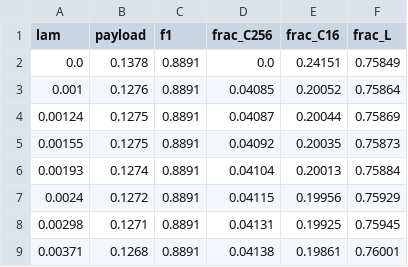
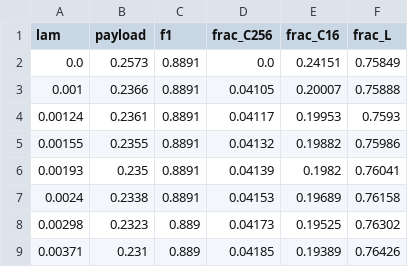
Before and after one commit to pyyue9836/ca-tosg, a CSV file: paper1/results/policy_v3/frontier_culver.csv, drawn as a sheet; only a part is shown; the diff covers the shown part only.

```diff
--- a/paper1/results/policy_v3/frontier_culver.csv
+++ b/paper1/results/policy_v3/frontier_culver.csv
@@ -1,9 +1,9 @@
 lam,payload,f1,frac_C256,frac_C16,frac_L
-0.0,0.1378,0.8891,0.0,0.24151,0.75849
-0.001,0.1276,0.8891,0.04085,0.20052,0.75864
-0.00124,0.1275,0.8891,0.04087,0.20044,0.75869
-0.00155,0.1275,0.8891,0.04092,0.20035,0.75873
-0.00193,0.1274,0.8891,0.04104,0.20013,0.75884
-0.0024,0.1272,0.8891,0.04115,0.19956,0.75929
-0.00298,0.1271,0.8891,0.04131,0.19925,0.75945
-0.00371,0.1268,0.8891,0.04138,0.19861,0.76001
+0.0,0.2573,0.8891,0.0,0.24151,0.75849
+0.001,0.2366,0.8891,0.04105,0.20007,0.75888
+0.00124,0.2361,0.8891,0.04117,0.19953,0.7593
+0.00155,0.2355,0.8891,0.04132,0.19882,0.75986
+0.00193,0.235,0.8891,0.04139,0.1982,0.76041
+0.0024,0.2338,0.8891,0.04153,0.19689,0.76158
+0.00298,0.2323,0.889,0.04173,0.19525,0.76302
+0.00371,0.231,0.889,0.04185,0.19389,0.76426
```
Also changed, not shown: 118 edited cells elsewhere in this file, paper1/results/ablation_v3/a2_difficulty_reliable_v3.csv, paper1/results/policy_v3/frontier_test.csv, 21 other files.
